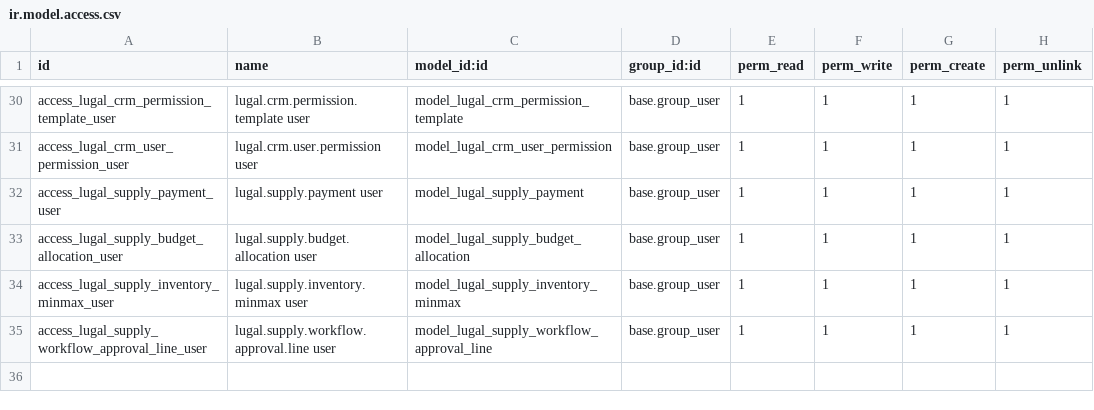
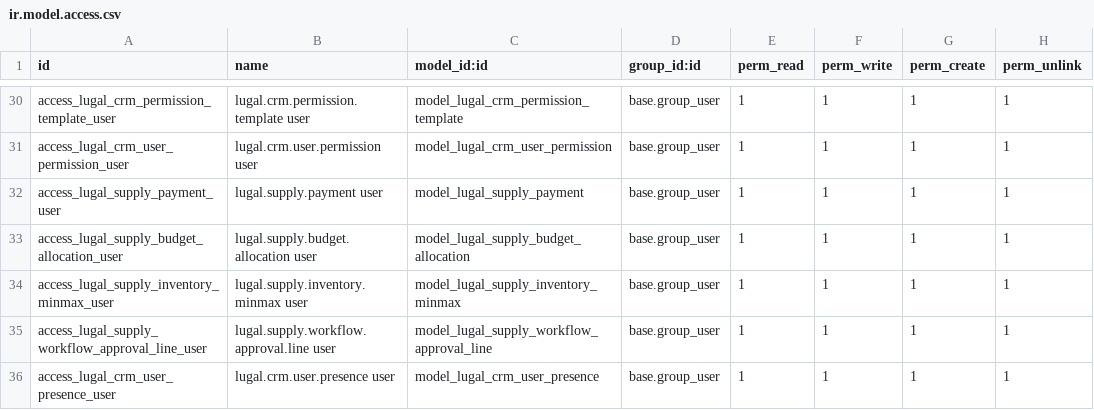
Before and after one commit to alhamza7/omarware, a CSV file: addons/lugal_crm/security/ir.model.access.csv, drawn as a sheet; only a part is shown, gaps mark what is left out; the diff names each change by its address in the sheet, - before the commit and + after, or states it on an @@ line.

```diff
--- a/addons/lugal_crm/security/ir.model.access.csv
+++ b/addons/lugal_crm/security/ir.model.access.csv
+row 36: access_lugal_crm_user_presence_user | lugal.crm.user.presence user | model_lugal_crm_user_presence | base.group_user | 1 | 1 | 1 | 1
```
Also changed, not shown: 4 other files.
